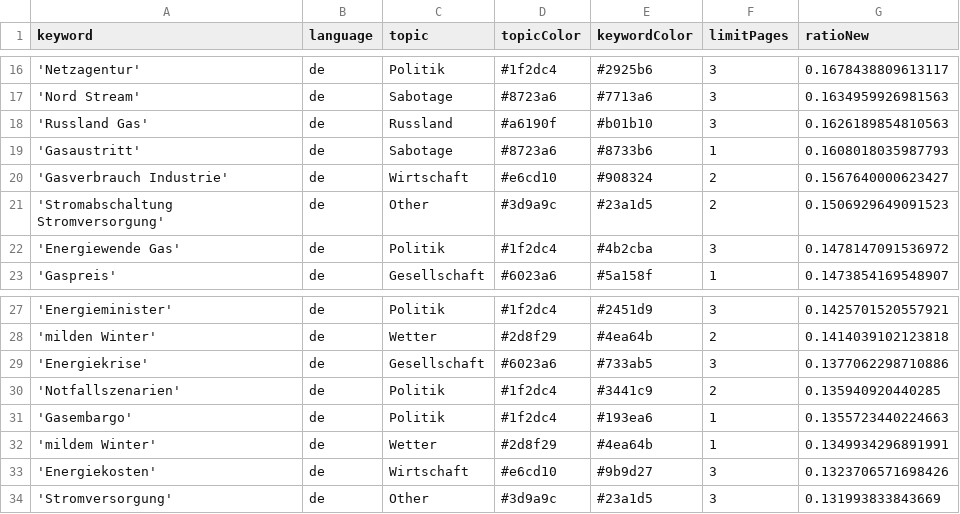
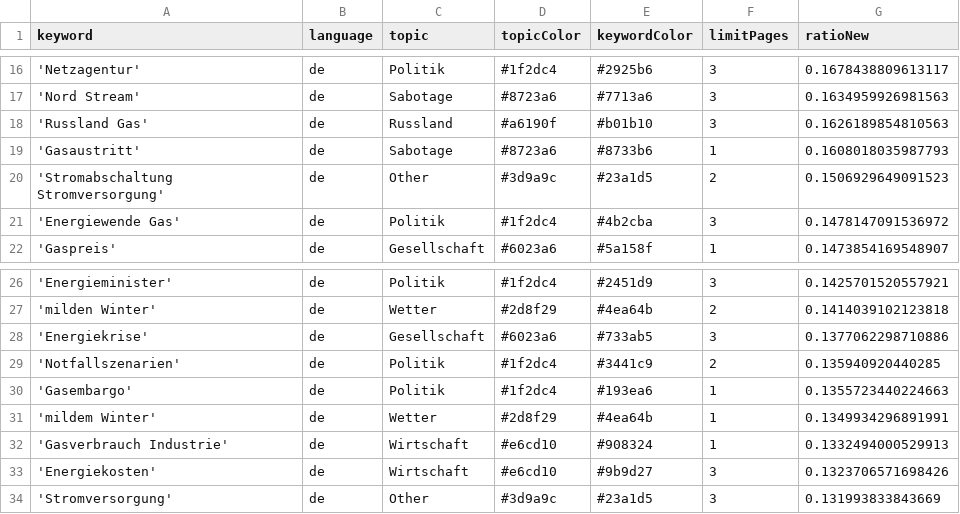
Before and after one commit to newsWhisperer/winterWeapon, a CSV file: keywords.csv, drawn as a sheet; only a part is shown, gaps mark what is left out.

Commit message:
Commit from GitHub Actions (harvest:0.0)

```diff
--- a/keywords.csv
+++ b/keywords.csv
@@ -19,3 +19,2 @@ keyword,language,topic,topicColor,keywordColor,limitPages,ratioNew
 'Gasaustritt',de,Sabotage,#8723a6,#8733b6,1,0.1608018035987793
-'Gasverbrauch Industrie',de,Wirtschaft,#e6cd10,#908324,2,0.1567640000623427
 'Stromabschaltung Stromversorgung',de,Other,#3d9a9c,#23a1d5,2,0.1506929649091523
@@ -32,2 +31,3 @@ keyword,language,topic,topicColor,keywordColor,limitPages,ratioNew
 'mildem Winter',de,Wetter,#2d8f29,#4ea64b,1,0.1349934296891991
+'Gasverbrauch Industrie',de,Wirtschaft,#e6cd10,#908324,1,0.1332494000529913
 'Energiekosten',de,Wirtschaft,#e6cd10,#9b9d27,3,0.1323706571698426
```
